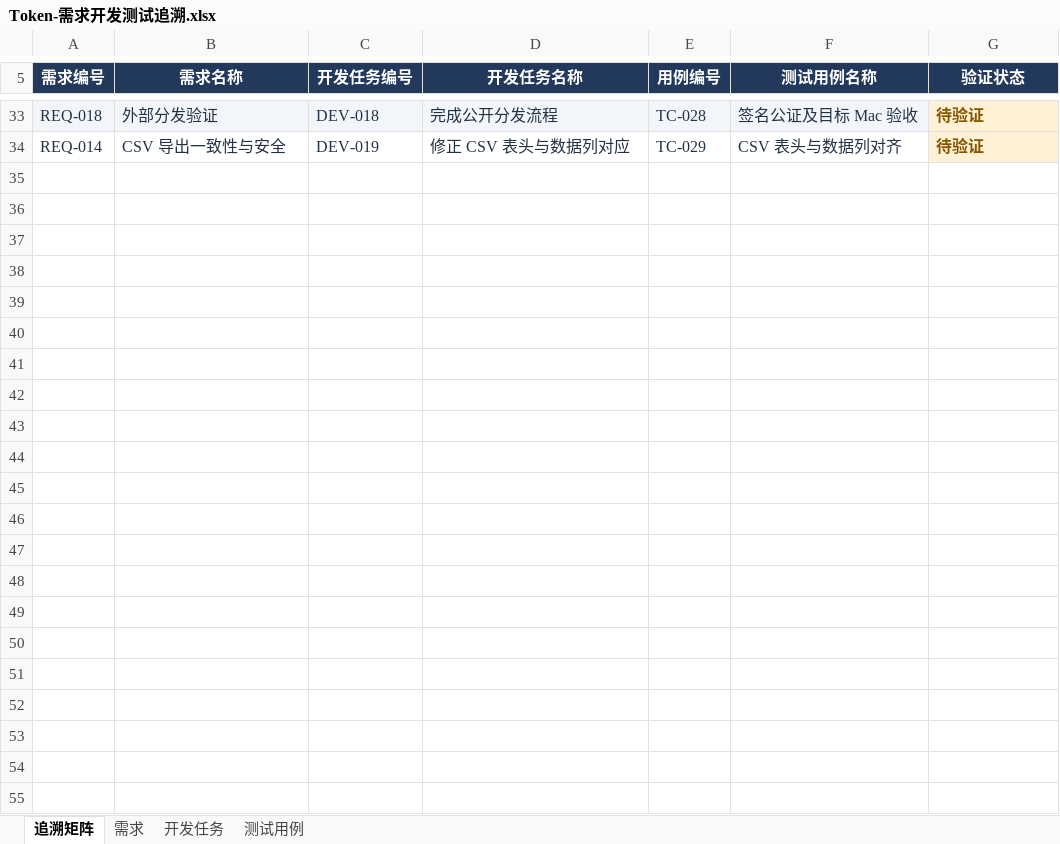
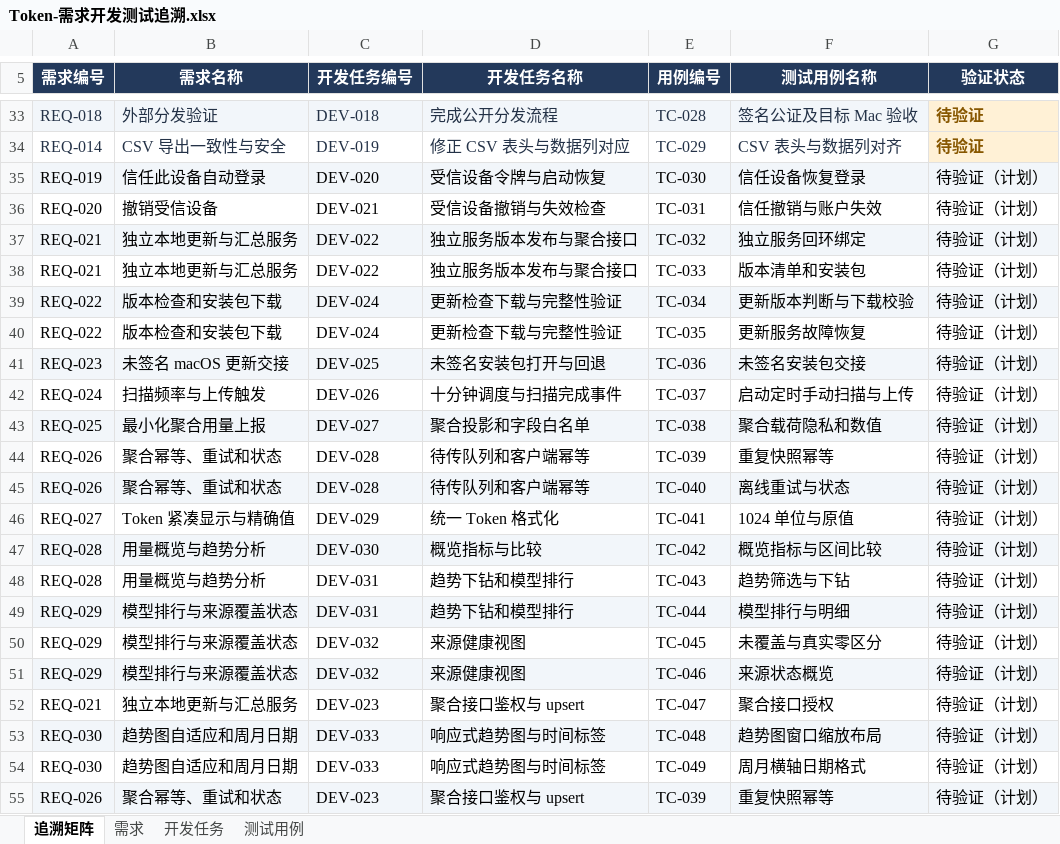
Before and after one commit to lzhe72/Token, an Excel workbook: outputs/20261002-token-docs/Token-需求开发测试追溯.xlsx, sheet 追溯矩阵, drawn as a sheet; only a part is shown, gaps mark what is left out; values as stored, in another font and other column widths than the file's, no borders; the diff names each change by its address in the sheet, - before the commit and + after, or states it on an @@ line.

```diff
--- a/outputs/20261002-token-docs/Token-需求开发测试追溯.xlsx (sheet 追溯矩阵)
+++ b/outputs/20261002-token-docs/Token-需求开发测试追溯.xlsx (sheet 追溯矩阵)
+row 35: REQ-019 | 信任此设备自动登录 | DEV-020 | 受信设备令牌与启动恢复 | TC-030 | 信任设备恢复登录 | 待验证（计划）
+row 36: REQ-020 | 撤销受信设备 | DEV-021 | 受信设备撤销与失效检查 | TC-031 | 信任撤销与账户失效 | 待验证（计划）
+row 37: REQ-021 | 独立本地更新与汇总服务 | DEV-022 | 独立服务版本发布与聚合接口 | TC-032 | 独立服务回环绑定 | 待验证（计划）
+row 38: REQ-021 | 独立本地更新与汇总服务 | DEV-022 | 独立服务版本发布与聚合接口 | TC-033 | 版本清单和安装包 | 待验证（计划）
+row 39: REQ-022 | 版本检查和安装包下载 | DEV-024 | 更新检查下载与完整性验证 | TC-034 | 更新版本判断与下载校验 | 待验证（计划）
+row 40: REQ-022 | 版本检查和安装包下载 | DEV-024 | 更新检查下载与完整性验证 | TC-035 | 更新服务故障恢复 | 待验证（计划）
+row 41: REQ-023 | 未签名 macOS 更新交接 | DEV-025 | 未签名安装包打开与回退 | TC-036 | 未签名安装包交接 | 待验证（计划）
+row 42: REQ-024 | 扫描频率与上传触发 | DEV-026 | 十分钟调度与扫描完成事件 | TC-037 | 启动定时手动扫描与上传 | 待验证（计划）
+row 43: REQ-025 | 最小化聚合用量上报 | DEV-027 | 聚合投影和字段白名单 | TC-038 | 聚合载荷隐私和数值 | 待验证（计划）
+row 44: REQ-026 | 聚合幂等、重试和状态 | DEV-028 | 待传队列和客户端幂等 | TC-039 | 重复快照幂等 | 待验证（计划）
+row 45: REQ-026 | 聚合幂等、重试和状态 | DEV-028 | 待传队列和客户端幂等 | TC-040 | 离线重试与状态 | 待验证（计划）
+row 46: REQ-027 | Token 紧凑显示与精确值 | DEV-029 | 统一 Token 格式化 | TC-041 | 1024 单位与原值 | 待验证（计划）
+row 47: REQ-028 | 用量概览与趋势分析 | DEV-030 | 概览指标与比较 | TC-042 | 概览指标与区间比较 | 待验证（计划）
+row 48: REQ-028 | 用量概览与趋势分析 | DEV-031 | 趋势下钻和模型排行 | TC-043 | 趋势筛选与下钻 | 待验证（计划）
+row 49: REQ-029 | 模型排行与来源覆盖状态 | DEV-031 | 趋势下钻和模型排行 | TC-044 | 模型排行与明细 | 待验证（计划）
+row 50: REQ-029 | 模型排行与来源覆盖状态 | DEV-032 | 来源健康视图 | TC-045 | 未覆盖与真实零区分 | 待验证（计划）
+row 51: REQ-029 | 模型排行与来源覆盖状态 | DEV-032 | 来源健康视图 | TC-046 | 来源状态概览 | 待验证（计划）
+row 52: REQ-021 | 独立本地更新与汇总服务 | DEV-023 | 聚合接口鉴权与 upsert | TC-047 | 聚合接口授权 | 待验证（计划）
+row 53: REQ-030 | 趋势图自适应和周月日期 | DEV-033 | 响应式趋势图与时间标签 | TC-048 | 趋势图窗口缩放布局 | 待验证（计划）
+row 54: REQ-030 | 趋势图自适应和周月日期 | DEV-033 | 响应式趋势图与时间标签 | TC-049 | 周月横轴日期格式 | 待验证（计划）
+row 55: REQ-026 | 聚合幂等、重试和状态 | DEV-023 | 聚合接口鉴权与 upsert | TC-039 | 重复快照幂等 | 待验证（计划）
```
Also changed, not shown: sheet 测试用例, sheet 开发任务, sheet 需求, 8 other files.
